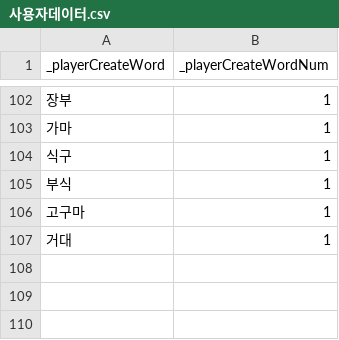
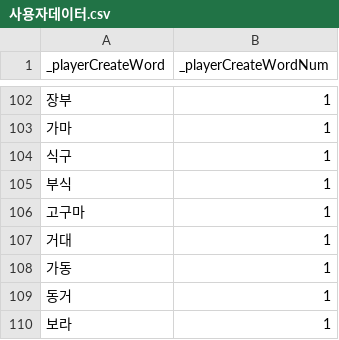
Before and after one commit to RAVNUS-INC/crossejong, a CSV file: Test1/Assets/Scripts/CSV/사용자데이터.csv, drawn as a sheet; only a part is shown, gaps mark what is left out.

```diff
--- a/Test1/Assets/Scripts/CSV/사용자데이터.csv
+++ b/Test1/Assets/Scripts/CSV/사용자데이터.csv
@@ -107 +107,4 @@
 거대,1
+가동,1
+동거,1
+보라,1
```
Also changed, not shown: 10 other files.
